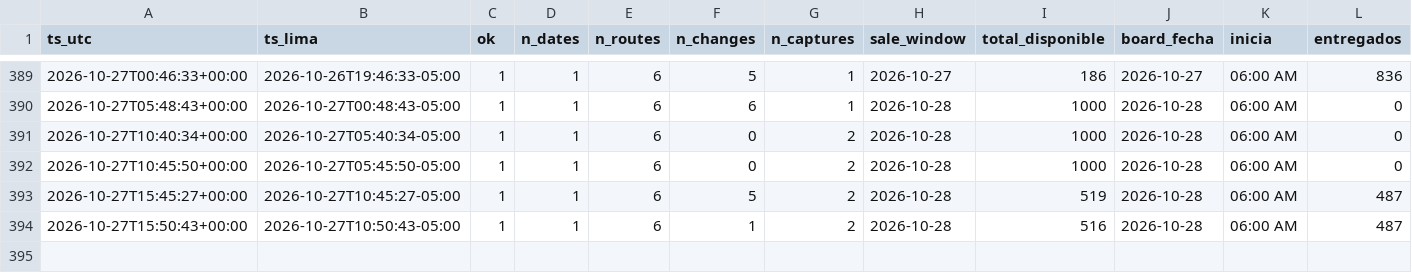
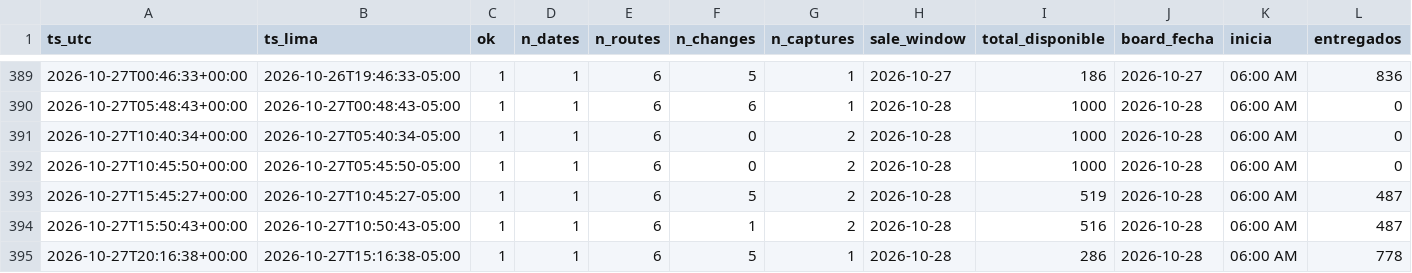
Before and after one commit to kofikid4/machupicchu-live-tracker, a CSV file: data/runs.csv, drawn as a sheet; only a part is shown, gaps mark what is left out; rows hold the shown columns only; the diff names each change by its address in the sheet, - before the commit and + after, or states it on an @@ line.

```diff
--- a/data/runs.csv
+++ b/data/runs.csv
+row 395: 2026-10-27T20:16:38+00:00 | 2026-10-27T15:16:38-05:00 | 1 | 1 | 6 | 5 | 1 | 2026-10-28 | 286 | 2026-10-28 | 06:00 AM | 778
```
Also changed, not shown: data/observations/2026-10.csv, 2 other files.
